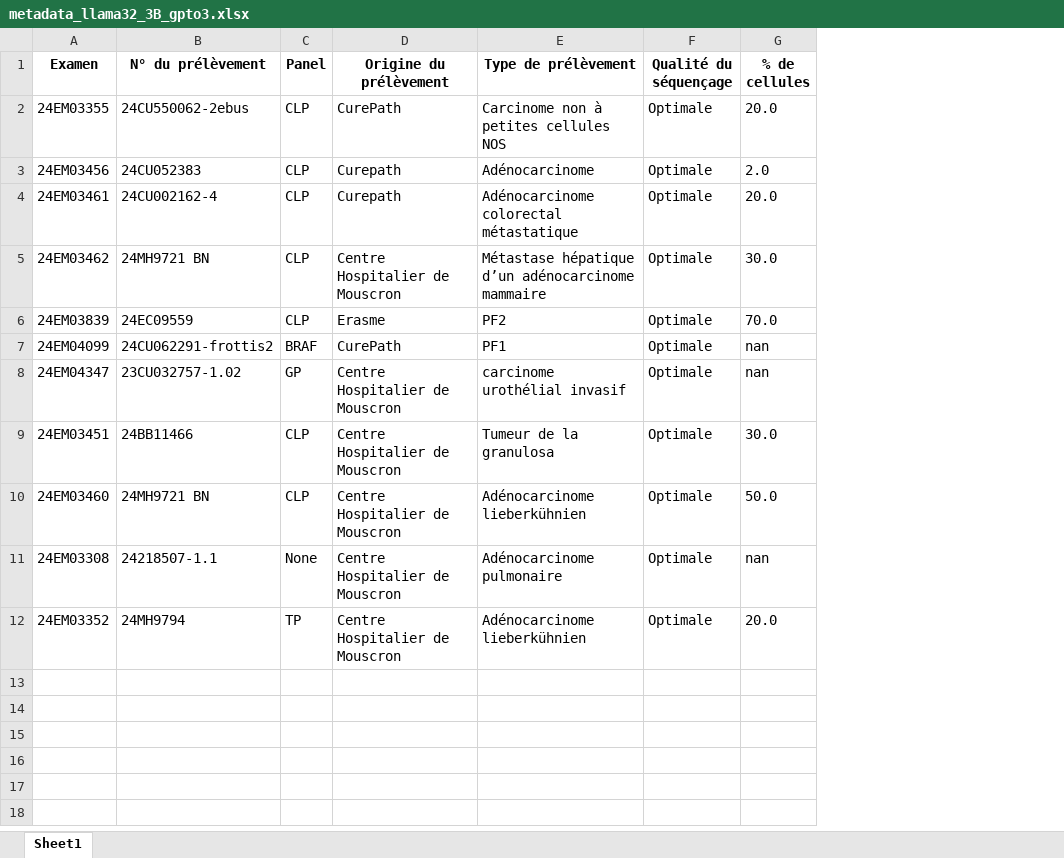
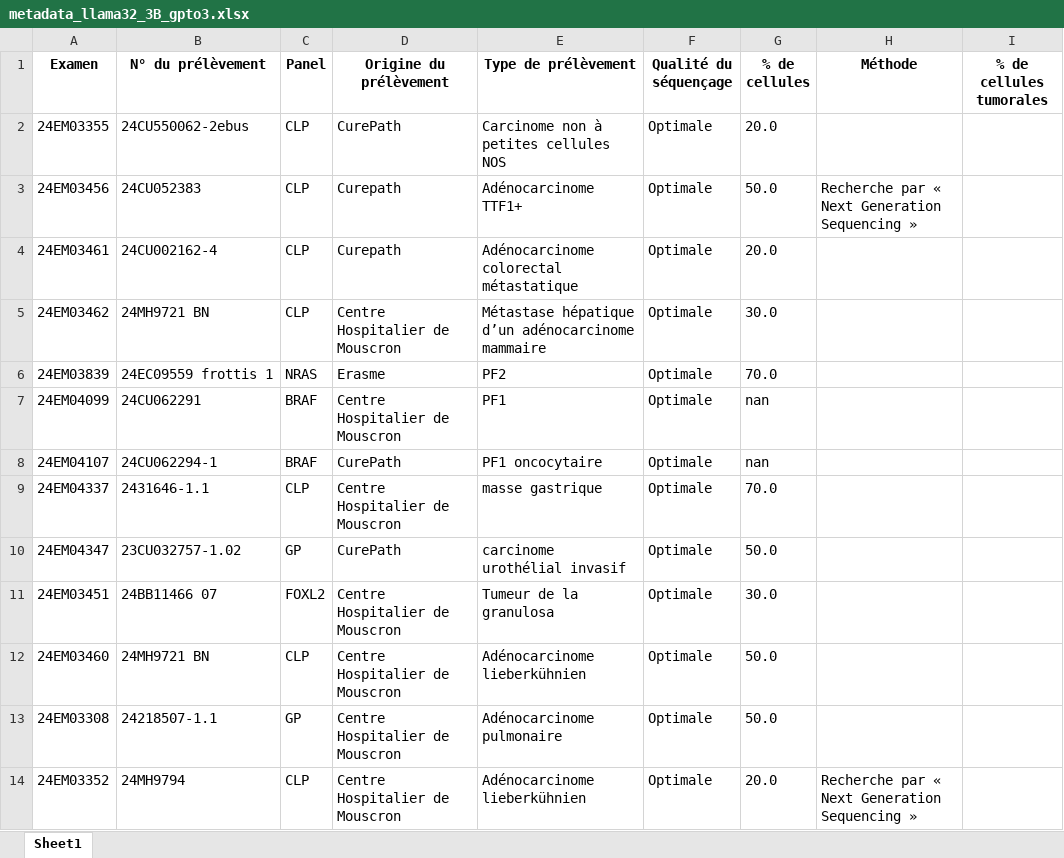
Before and after one commit to Exagor/master-thesis-achten, an Excel workbook: prompt_engineering/experiments/metadata_llama32_3B_gpto3.xlsx, sheet Sheet1, drawn as a sheet; values as stored, in another font and other column widths than the file's, no borders; addresses are those after the commit; the diff names each change by its address in the sheet, - before the commit and + after, or states it on an @@ line.

```diff
--- a/prompt_engineering/experiments/metadata_llama32_3B_gpto3.xlsx (sheet Sheet1)
+++ b/prompt_engineering/experiments/metadata_llama32_3B_gpto3.xlsx (sheet Sheet1)
+column H (Méthode), row 3: Recherche par « Next Generation Sequencing »; row 14: Recherche par « Next Generation Sequencing »
+column I (% de cellules tumorales), empty
-E3 (Type de prélèvement): Adénocarcinome
+E3 (Type de prélèvement): Adénocarcinome TTF1+
-G3 (% de cellules): 2.0
+G3 (% de cellules): 50.0
-B6 (N° du prélèvement): 24EC09559
+B6 (N° du prélèvement): 24EC09559 frottis 1
-C6 (Panel): CLP
+C6 (Panel): NRAS
-B7 (N° du prélèvement): 24CU062291-frottis2
+B7 (N° du prélèvement): 24CU062291
-D7 (Origine du prélèvement): CurePath
+D7 (Origine du prélèvement): Centre Hospitalier de Mouscron
+row 8: 24EM04107 | 24CU062294-1 | BRAF | CurePath | PF1 oncocytaire | Optimale | nan
+row 9: 24EM04337 | 2431646-1.1 | CLP | Centre Hospitalier de Mouscron | masse gastrique | Optimale | 70.0
-D10 (Origine du prélèvement): Centre Hospitalier de Mouscron
+D10 (Origine du prélèvement): CurePath
-G10 (% de cellules): nan
+G10 (% de cellules): 50.0
-B11 (N° du prélèvement): 24BB11466
+B11 (N° du prélèvement): 24BB11466 07
-C11 (Panel): CLP
+C11 (Panel): FOXL2
-C13 (Panel): None
+C13 (Panel): GP
-G13 (% de cellules): nan
+G13 (% de cellules): 50.0
-C14 (Panel): TP
+C14 (Panel): CLP
```
Also changed, not shown: prompt_engineering/experiments/metadata_llama32_3B_gemini.xlsx, prompt_engineering/experiments/metadata_llama32_3B_gemma3_4B.xlsx, 9 other files.
